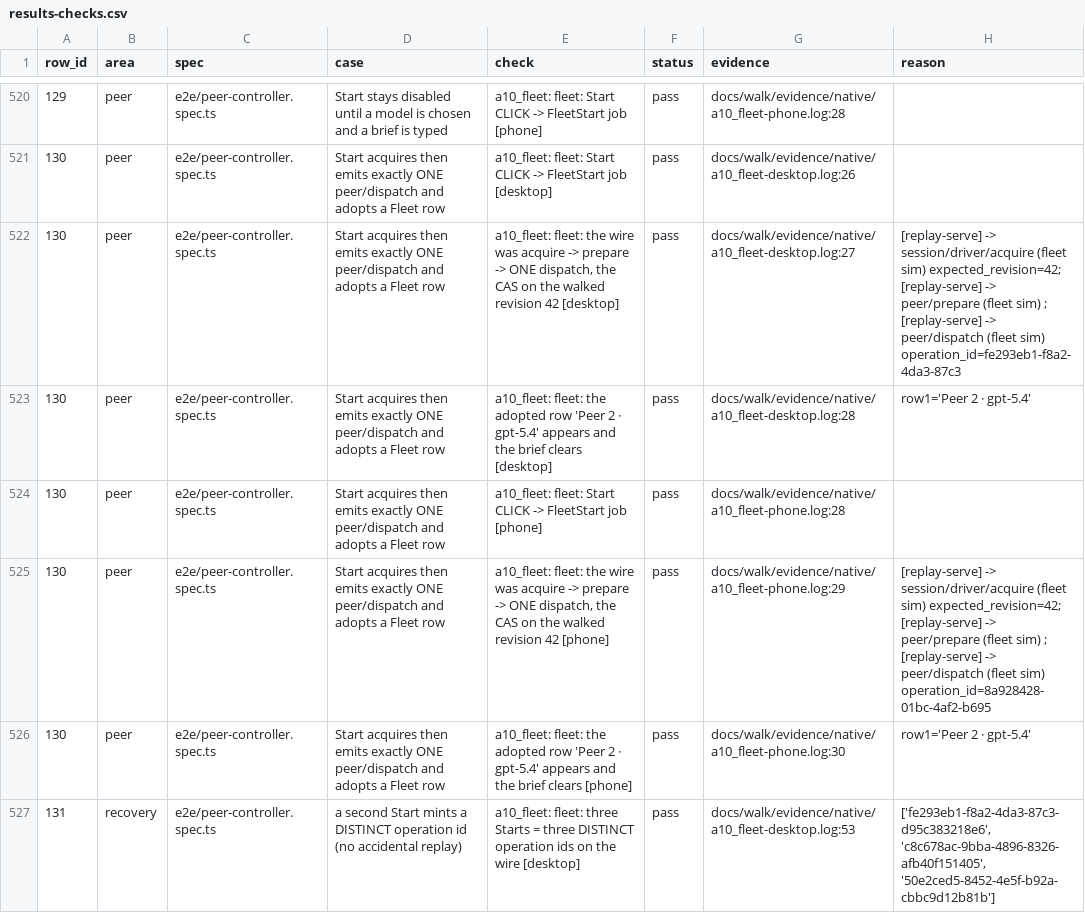
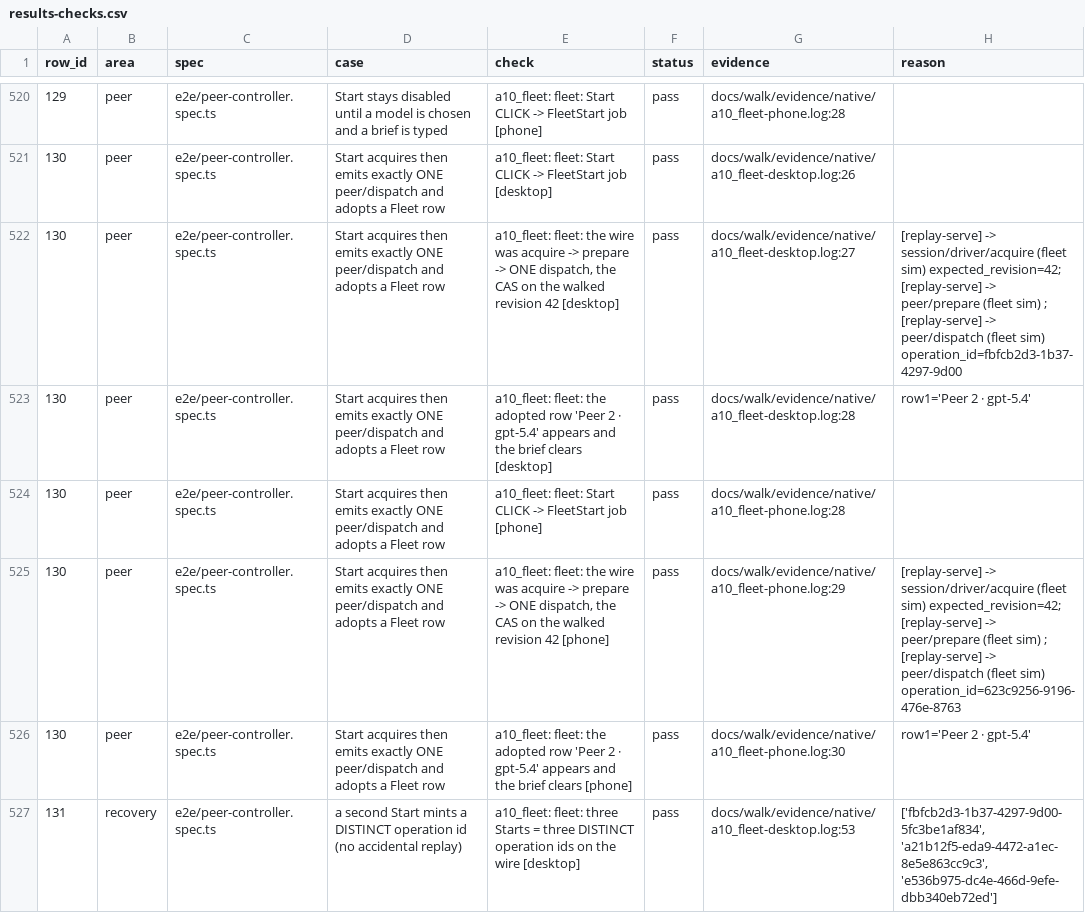
Before and after one commit to octos-org/octoscode-app, a CSV file: docs/walk/results-checks.csv, drawn as a sheet; only a part is shown, gaps mark what is left out; the diff covers the shown part only.

```diff
--- a/docs/walk/results-checks.csv
+++ b/docs/walk/results-checks.csv
@@ -521,7 +521,7 @@ row_id,area,spec,case,check,status,evidence,reason
 130,peer,e2e/peer-controller.spec.ts,Start acquires then emits exactly ONE peer/dispatch and adopts a Fleet row,a10_fleet: fleet: Start CLICK -> FleetStart job [desktop],pass,docs/walk/evidence/native/a10_fleet-desktop.log:26,
-130,peer,e2e/peer-controller.spec.ts,Start acquires then emits exactly ONE peer/dispatch and adopts a Fleet row,"a10_fleet: fleet: the wire was acquire -> prepare -> ONE dispatch, the CAS on the walked revision 42 [desktop]",pass,docs/walk/evidence/native/a10_fleet-desktop.log:27,[replay-serve] -> session/driver/acquire (fleet sim) expected_revision=42; [replay-serve] -> peer/prepare (fleet sim) ; [replay-serve] -> peer/dispatch (fleet sim) operation_id=fe293eb1-f8a2-4da3-87c3
+130,peer,e2e/peer-controller.spec.ts,Start acquires then emits exactly ONE peer/dispatch and adopts a Fleet row,"a10_fleet: fleet: the wire was acquire -> prepare -> ONE dispatch, the CAS on the walked revision 42 [desktop]",pass,docs/walk/evidence/native/a10_fleet-desktop.log:27,[replay-serve] -> session/driver/acquire (fleet sim) expected_revision=42; [replay-serve] -> peer/prepare (fleet sim) ; [replay-serve] -> peer/dispatch (fleet sim) operation_id=fbfcb2d3-1b37-4297-9d00
 130,peer,e2e/peer-controller.spec.ts,Start acquires then emits exactly ONE peer/dispatch and adopts a Fleet row,a10_fleet: fleet: the adopted row 'Peer 2 · gpt-5.4' appears and the brief clears [desktop],pass,docs/walk/evidence/native/a10_fleet-desktop.log:28,row1='Peer 2 · gpt-5.4'
 130,peer,e2e/peer-controller.spec.ts,Start acquires then emits exactly ONE peer/dispatch and adopts a Fleet row,a10_fleet: fleet: Start CLICK -> FleetStart job [phone],pass,docs/walk/evidence/native/a10_fleet-phone.log:28,
-130,peer,e2e/peer-controller.spec.ts,Start acquires then emits exactly ONE peer/dispatch and adopts a Fleet row,"a10_fleet: fleet: the wire was acquire -> prepare -> ONE dispatch, the CAS on the walked revision 42 [phone]",pass,docs/walk/evidence/native/a10_fleet-phone.log:29,[replay-serve] -> session/driver/acquire (fleet sim) expected_revision=42; [replay-serve] -> peer/prepare (fleet sim) ; [replay-serve] -> peer/dispatch (fleet sim) operation_id=8a928428-01bc-4af2-b695
+130,peer,e2e/peer-controller.spec.ts,Start acquires then emits exactly ONE peer/dispatch and adopts a Fleet row,"a10_fleet: fleet: the wire was acquire -> prepare -> ONE dispatch, the CAS on the walked revision 42 [phone]",pass,docs/walk/evidence/native/a10_fleet-phone.log:29,[replay-serve] -> session/driver/acquire (fleet sim) expected_revision=42; [replay-serve] -> peer/prepare (fleet sim) ; [replay-serve] -> peer/dispatch (fleet sim) operation_id=623c9256-9196-476e-8763
 130,peer,e2e/peer-controller.spec.ts,Start acquires then emits exactly ONE peer/dispatch and adopts a Fleet row,a10_fleet: fleet: the adopted row 'Peer 2 · gpt-5.4' appears and the brief clears [phone],pass,docs/walk/evidence/native/a10_fleet-phone.log:30,row1='Peer 2 · gpt-5.4'
-131,recovery,e2e/peer-controller.spec.ts,a second Start mints a DISTINCT operation id (no accidental replay),a10_fleet: fleet: three Starts = three DISTINCT operation ids on the wire [desktop],pass,docs/walk/evidence/native/a10_fleet-desktop.log:53,"['fe293eb1-f8a2-4da3-87c3-d95c383218e6', 'c8c678ac-9bba-4896-8326-afb40f151405', '50e2ced5-8452-4e5f-b92a-cbbc9d12b81b']"
+131,recovery,e2e/peer-controller.spec.ts,a second Start mints a DISTINCT operation id (no accidental replay),a10_fleet: fleet: three Starts = three DISTINCT operation ids on the wire [desktop],pass,docs/walk/evidence/native/a10_fleet-desktop.log:53,"['fbfcb2d3-1b37-4297-9d00-5fc3be1af834', 'a21b12f5-eda9-4472-a1ec-8e5e863cc9c3', 'e536b975-dc4e-466d-9efe-dbb340eb72ed']"
```
Also changed, not shown: 3 added rows, 5 removed rows, 17 moved rows and 76 edited cells elsewhere in this file, docs/walk/results.csv, 51 other files.
